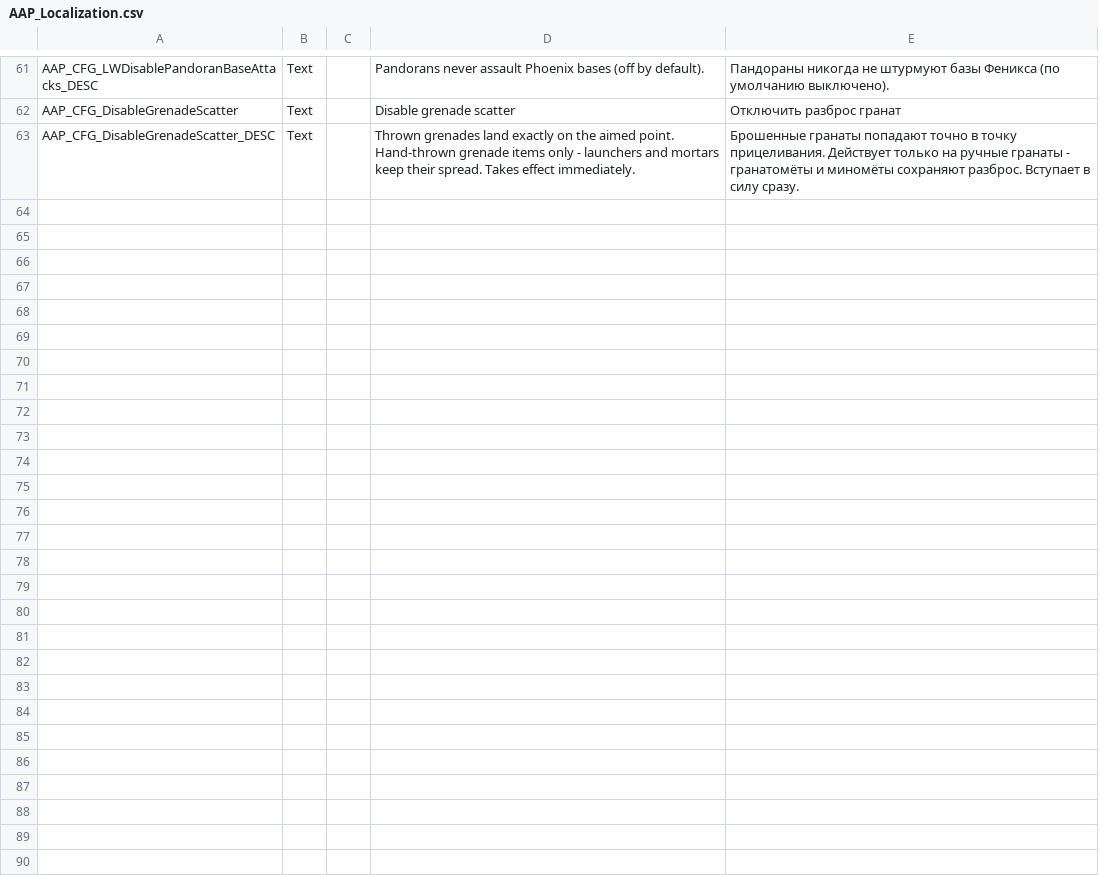
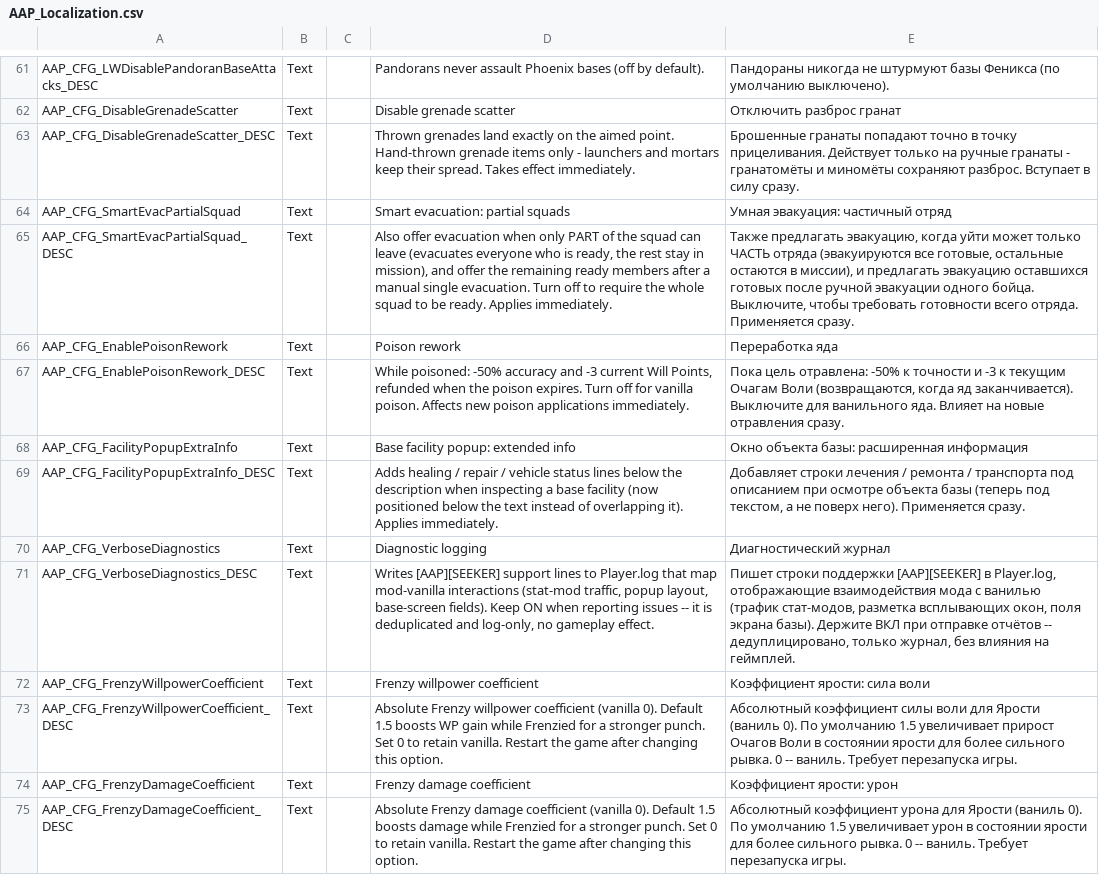
Before and after one commit to SergeyWaytov/AssortedAdjustmentsProject, a CSV file: AssortedAdjustmentsProject/Localization/AAP_Localization.csv, drawn as a sheet; only a part is shown, gaps mark what is left out; the diff names each change by its address in the sheet, - before the commit and + after, or states it on an @@ line.

Commit message:
Restore v1.2 localized Mod Options panel (lost-work recovery)
Re-applies HEAD's GetConfigFields()/PopulateConfigFields() I2.Loc machinery that was overwritten in the Sep-10 file batch (AAP_CFG_* keys were missing from the deployed CSV; panel rendered EN-only). Merges the Phase 3 config fields on top: SmartEvacPartialSquad, EnablePoisonRework, FacilityPopupExtraInfo, VerboseDiagnostics, FrenzyWillpowerCoefficient, FrenzyDamageCoefficient (+12 AAP_CFG_* CSV rows, EN+RU). Main calls Config.PopulateConfigFields() after ImportLocalization() again.

```diff
--- a/AssortedAdjustmentsProject/Localization/AAP_Localization.csv
+++ b/AssortedAdjustmentsProject/Localization/AAP_Localization.csv
+row 64: AAP_CFG_SmartEvacPartialSquad | Text |  | Smart evacuation: partial squads | Умная эвакуация: частичный отряд
+row 65: AAP_CFG_SmartEvacPartialSquad_DESC | Text |  | Also offer evacuation when only PART of the squad can leave (evacuates everyone who is ready, the rest stay in mission), and offer the remaining ready members after a manual single evacuation. Turn off to require the whole squad to be ready. Applies immediately. | Также предлагать эвакуацию, когда уйти может только ЧАСТЬ отряда (эвакуируются все готовые, остальные остаются в миссии), и предлагать эвакуацию оставшихся готовых после ручной эвакуации одного бойца. Выключите, чтобы требовать готовности всего отряда. Применяется сразу.
+row 66: AAP_CFG_EnablePoisonRework | Text |  | Poison rework | Переработка яда
+row 67: AAP_CFG_EnablePoisonRework_DESC | Text |  | While poisoned: -50% accuracy and -3 current Will Points, refunded when the poison expires. Turn off for vanilla poison. Affects new poison applications immediately. | Пока цель отравлена: -50% к точности и -3 к текущим Очагам Воли (возвращаются, когда яд заканчивается). Выключите для ванильного яда. Влияет на новые отравления сразу.
+row 68: AAP_CFG_FacilityPopupExtraInfo | Text |  | Base facility popup: extended info | Окно объекта базы: расширенная информация
+row 69: AAP_CFG_FacilityPopupExtraInfo_DESC | Text |  | Adds healing / repair / vehicle status lines below the description when inspecting a base facility (now positioned below the text instead of overlapping it). Applies immediately. | Добавляет строки лечения / ремонта / транспорта под описанием при осмотре объекта базы (теперь под текстом, а не поверх него). Применяется сразу.
+row 70: AAP_CFG_VerboseDiagnostics | Text |  | Diagnostic logging | Диагностический журнал
+row 71: AAP_CFG_VerboseDiagnostics_DESC | Text |  | Writes [AAP][SEEKER] support lines to Player.log that map mod-vanilla interactions (stat-mod traffic, popup layout, base-screen fields). Keep ON when reporting issues -- it is deduplicated and log-only, no gameplay effect. | Пишет строки поддержки [AAP][SEEKER] в Player.log, отображающие взаимодействия мода с ванилью (трафик стат-модов, разметка всплывающих окон, поля экрана базы). Держите ВКЛ при отправке отчётов -- дедуплицировано, только журнал, без влияния на геймплей.
+row 72: AAP_CFG_FrenzyWillpowerCoefficient | Text |  | Frenzy willpower coefficient | Коэффициент ярости: сила воли
+row 73: AAP_CFG_FrenzyWillpowerCoefficient_DESC | Text |  | Absolute Frenzy willpower coefficient (vanilla 0). Default 1.5 boosts WP gain while Frenzied for a stronger punch. Set 0 to retain vanilla. Restart the game after changing this option. | Абсолютный коэффициент силы воли для Ярости (ваниль 0). По умолчанию 1.5 увеличивает прирост Очагов Воли в состоянии ярости для более сильного рывка. 0 -- ваниль. Требует перезапуска игры.
+row 74: AAP_CFG_FrenzyDamageCoefficient | Text |  | Frenzy damage coefficient | Коэффициент ярости: урон
+row 75: AAP_CFG_FrenzyDamageCoefficient_DESC | Text |  | Absolute Frenzy damage coefficient (vanilla 0). Default 1.5 boosts damage while Frenzied for a stronger punch. Set 0 to retain vanilla. Restart the game after changing this option. | Абсолютный коэффициент урона для Ярости (ваниль 0). По умолчанию 1.5 увеличивает урон в состоянии ярости для более сильного рывка. 0 -- ваниль. Требует перезапуска игры.
```
Also changed, not shown: 2 other files.
